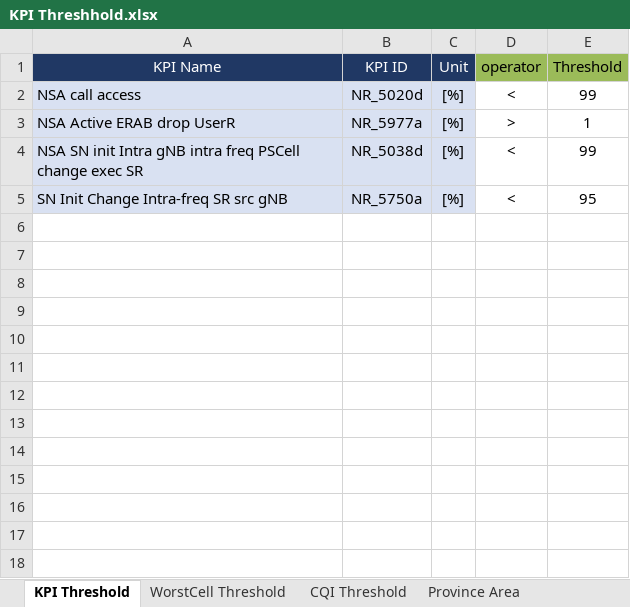
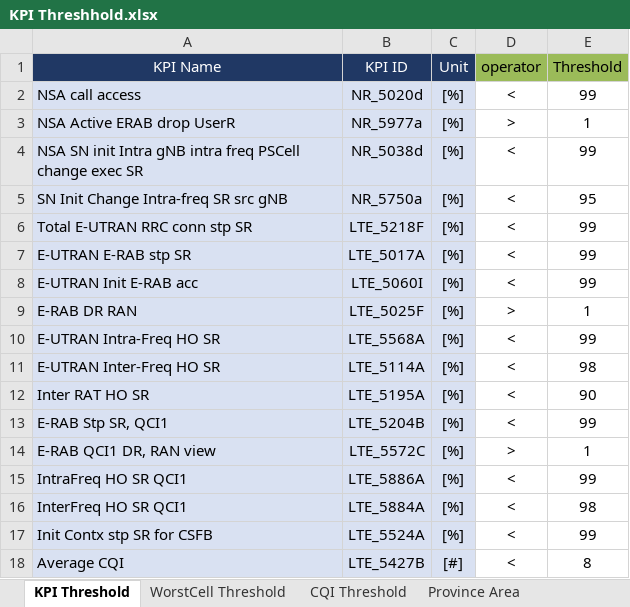
Before and after one commit to ThanhHuyLa/kpi-viewer, an Excel workbook: KPI Threshhold.xlsx, sheet KPI Threshold, drawn as a sheet; values as stored, in another font and other column widths than the file's, no borders; the diff names each change by its address in the sheet, - before the commit and + after, or states it on an @@ line.

```diff
--- a/KPI Threshhold.xlsx (sheet KPI Threshold)
+++ b/KPI Threshhold.xlsx (sheet KPI Threshold)
+row 6: Total E-UTRAN RRC conn stp SR | LTE_5218F | [%] | < | 99
+row 7: E-UTRAN E-RAB stp SR | LTE_5017A | [%] | < | 99
+row 8: E-UTRAN Init E-RAB acc | LTE_5060I | [%] | < | 99
+row 9: E-RAB DR RAN | LTE_5025F | [%] | > | 1
+row 10: E-UTRAN Intra-Freq HO SR | LTE_5568A | [%] | < | 99
+row 11: E-UTRAN Inter-Freq HO SR | LTE_5114A | [%] | < | 98
+row 12: Inter RAT HO SR | LTE_5195A | [%] | < | 90
+row 13: E-RAB Stp SR, QCI1 | LTE_5204B | [%] | < | 99
+row 14: E-RAB QCI1 DR, RAN view | LTE_5572C | [%] | > | 1
+row 15: IntraFreq HO SR QCI1 | LTE_5886A | [%] | < | 99
+row 16: InterFreq HO SR QCI1 | LTE_5884A | [%] | < | 98
+row 17: Init Contx stp SR for CSFB | LTE_5524A | [%] | < | 99
+row 18: Average CQI | LTE_5427B | [#] | < | 8
```
Also changed, not shown: sheet WorstCell Threshold.
